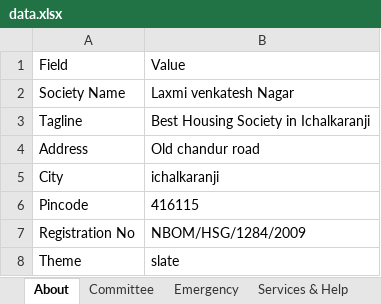
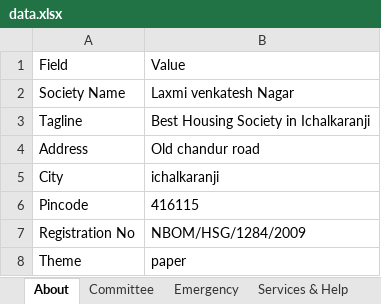
Before and after one commit to hedaprateek/People-Information, an Excel workbook: data.xlsx, sheet About, drawn as a sheet; values as stored, in another font and other column widths than the file's, no borders; the diff names each change by its address in the sheet, - before the commit and + after, or states it on an @@ line.

Commit message:
Update directory data (73 rows)

```diff
--- a/data.xlsx (sheet About)
+++ b/data.xlsx (sheet About)
-B8: slate
+B8: paper
```
